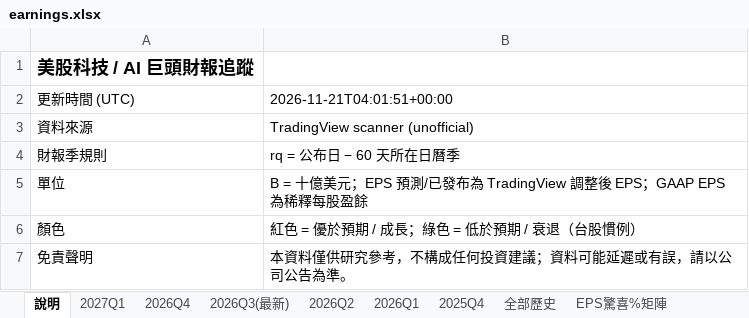
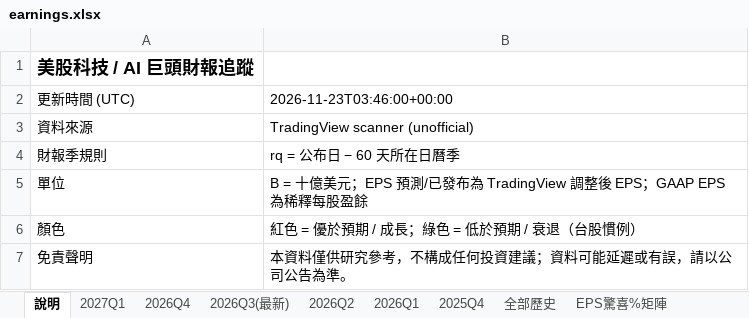
Before and after one commit to mywu-cloud/ustech, an Excel workbook: public/data/exports/earnings.xlsx, sheet 說明, drawn as a sheet; values as stored, in another font and other column widths than the file's, no borders; the diff names each change by its address in the sheet, - before the commit and + after, or states it on an @@ line.

```diff
--- a/public/data/exports/earnings.xlsx (sheet 說明)
+++ b/public/data/exports/earnings.xlsx (sheet 說明)
-B2: 2026-11-21T04:01:51+00:00
+B2: 2026-11-23T03:46:00+00:00
```
Also changed, not shown: 1 other file.
